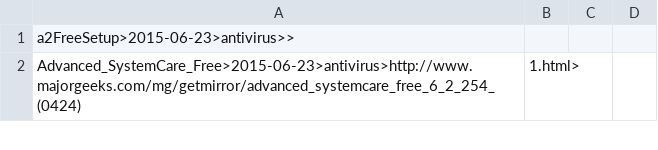
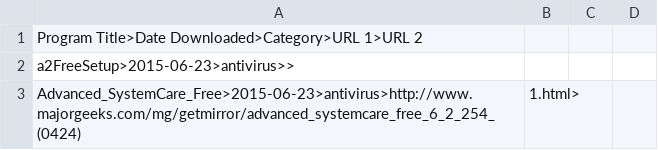
Before and after one commit to spideyclick/Lynx-Program-Downloader, a CSV file: support/Programs for monthly update.csv, drawn as a sheet; only a part is shown; the diff names each change by its address in the sheet, - before the commit and + after, or states it on an @@ line.

Commit message:
Update Programs for monthly update.csv

```diff
--- a/support/Programs for monthly update.csv
+++ b/support/Programs for monthly update.csv
+row 1: Program Title>Date Downloaded>Category>URL 1>URL 2
```
